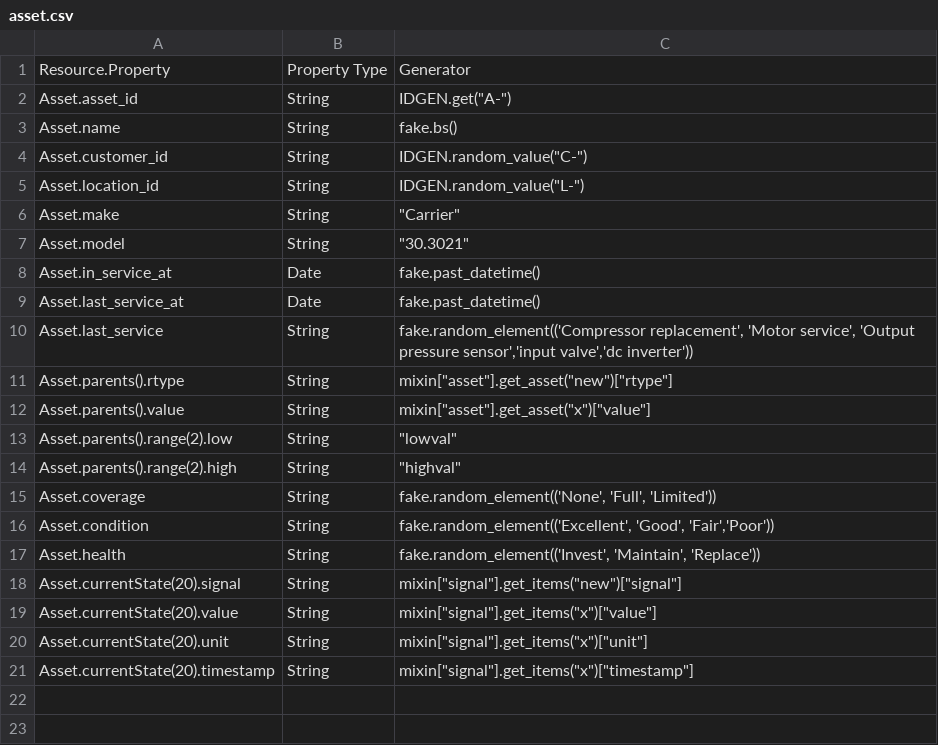
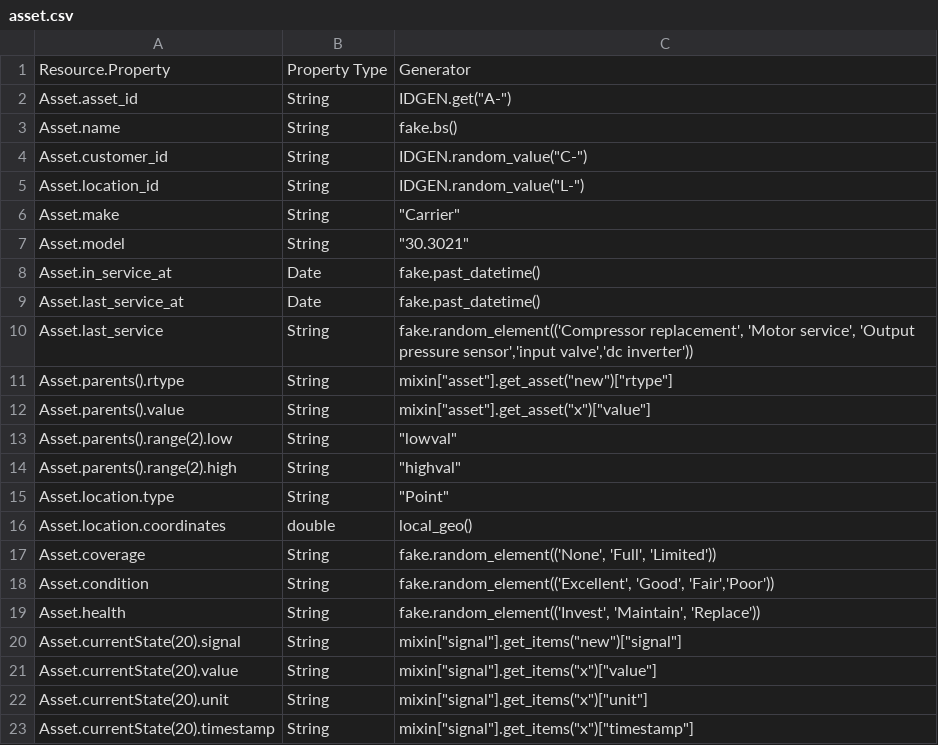
Before and after one commit to bradybyrd-mongodb/mongodb_utilities, a CSV file: site_data/models/asset.csv, drawn as a sheet.

Commit message:
Sites: rewiring csv read

```diff
--- a/site_data/models/asset.csv
+++ b/site_data/models/asset.csv
@@ -14,2 +14,4 @@ Asset.parents().range(2).low,String,"""lowval"""
 Asset.parents().range(2).high,String,"""highval"""
+Asset.location.type,String,"""Point"""
+Asset.location.coordinates,double,"local_geo()"
 Asset.coverage,String,"fake.random_element(('None', 'Full', 'Limited'))"
```
Also changed, not shown: 2 other files.
